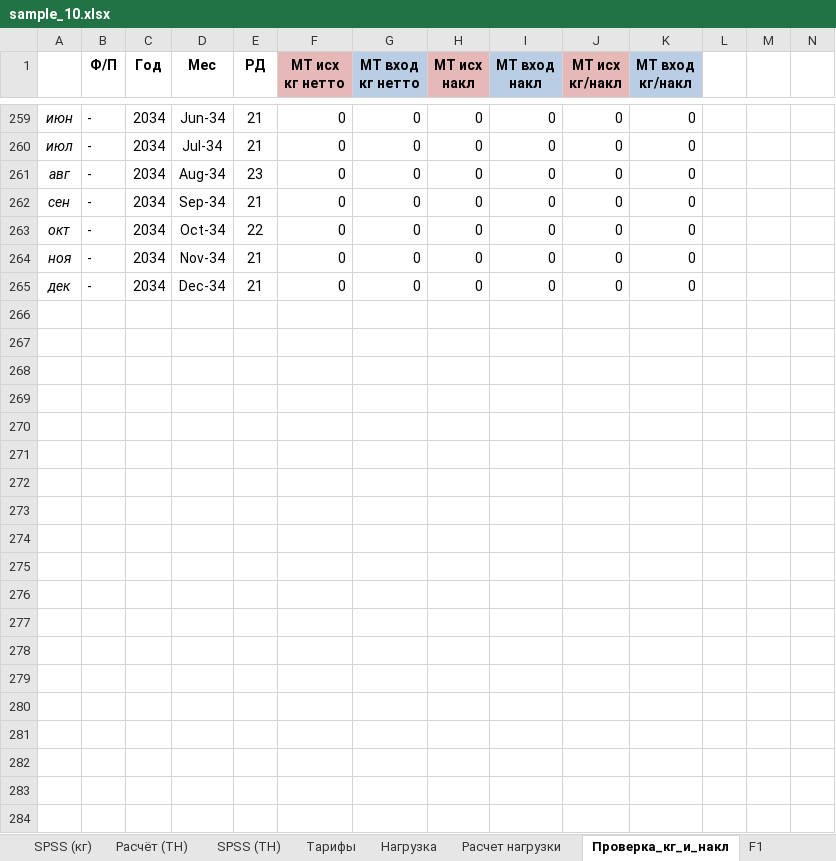
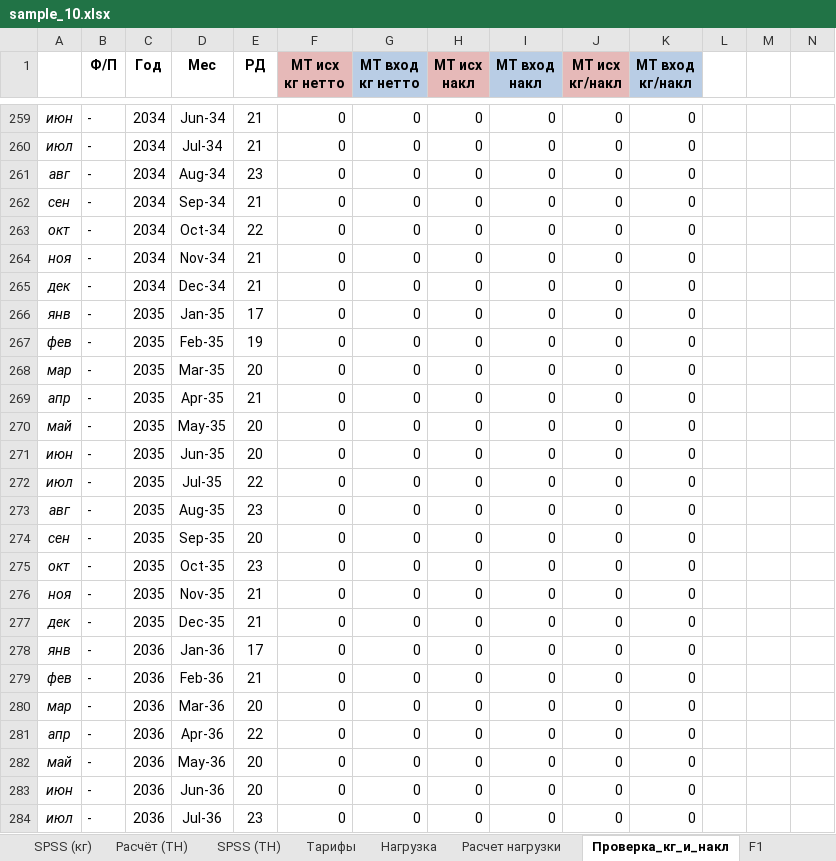
Before and after one commit to kikikita/AIDellina, an Excel workbook: samples/sample_10.xlsx, sheet Проверка_кг_и_накл, drawn as a sheet; only a part is shown, gaps mark what is left out; values as stored, in another font and other column widths than the file's, no borders; charts and pictures not drawn; rows hold the shown columns only; the diff covers the shown part only; the diff names each change by its address in the sheet, - before the commit and + after, or states it on an @@ line.

```diff
--- a/samples/sample_10.xlsx (sheet Проверка_кг_и_накл)
+++ b/samples/sample_10.xlsx (sheet Проверка_кг_и_накл)
+row 266: янв | - | 2035 | Jan-35 | 17 | 0 | 0 | 0 | 0 | 0 | 0
+row 267: фев | - | 2035 | Feb-35 | 19 | 0 | 0 | 0 | 0 | 0 | 0
+row 268: мар | - | 2035 | Mar-35 | 20 | 0 | 0 | 0 | 0 | 0 | 0
+row 269: апр | - | 2035 | Apr-35 | 21 | 0 | 0 | 0 | 0 | 0 | 0
+row 270: май | - | 2035 | May-35 | 20 | 0 | 0 | 0 | 0 | 0 | 0
+row 271: июн | - | 2035 | Jun-35 | 20 | 0 | 0 | 0 | 0 | 0 | 0
+row 272: июл | - | 2035 | Jul-35 | 22 | 0 | 0 | 0 | 0 | 0 | 0
+row 273: авг | - | 2035 | Aug-35 | 23 | 0 | 0 | 0 | 0 | 0 | 0
+row 274: сен | - | 2035 | Sep-35 | 20 | 0 | 0 | 0 | 0 | 0 | 0
+row 275: окт | - | 2035 | Oct-35 | 23 | 0 | 0 | 0 | 0 | 0 | 0
+row 276: ноя | - | 2035 | Nov-35 | 21 | 0 | 0 | 0 | 0 | 0 | 0
+row 277: дек | - | 2035 | Dec-35 | 21 | 0 | 0 | 0 | 0 | 0 | 0
+row 278: янв | - | 2036 | Jan-36 | 17 | 0 | 0 | 0 | 0 | 0 | 0
+row 279: фев | - | 2036 | Feb-36 | 21 | 0 | 0 | 0 | 0 | 0 | 0
+row 280: мар | - | 2036 | Mar-36 | 20 | 0 | 0 | 0 | 0 | 0 | 0
+row 281: апр | - | 2036 | Apr-36 | 22 | 0 | 0 | 0 | 0 | 0 | 0
+row 282: май | - | 2036 | May-36 | 20 | 0 | 0 | 0 | 0 | 0 | 0
+row 283: июн | - | 2036 | Jun-36 | 20 | 0 | 0 | 0 | 0 | 0 | 0
+row 284: июл | - | 2036 | Jul-36 | 23 | 0 | 0 | 0 | 0 | 0 | 0
```
Also changed, not shown: 5 added rows and 6 edited cells elsewhere in this sheet, sheet Форма, sheet Расчёт (кг), sheet Расчёт (ТН), sheet Расчет нагрузки, sheet доп_клиенты, sheet F1, formulas that keep their value, charts or pictures, samples/sample.xlsx, 2 other files.
